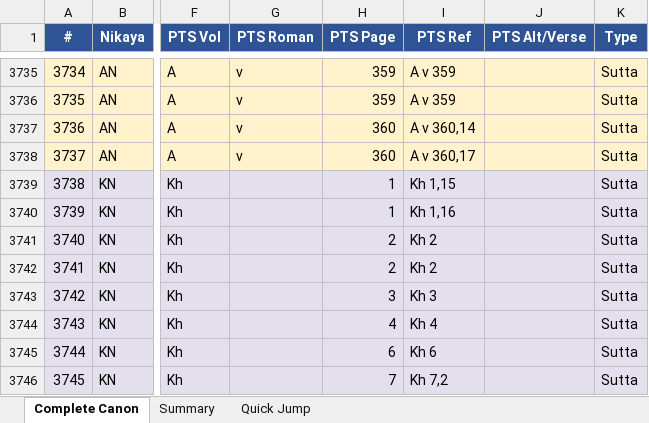
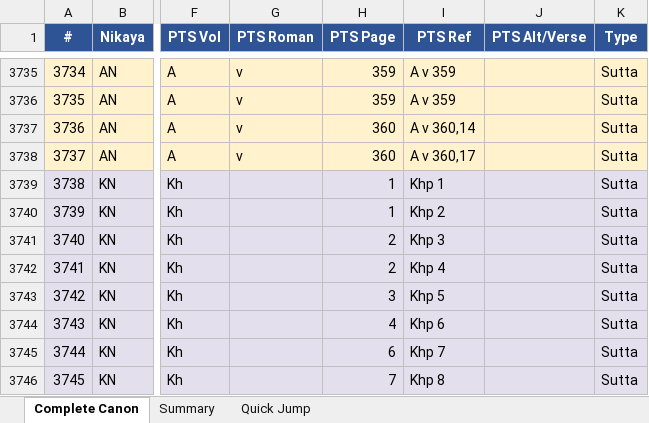
Before and after one commit to jorgecaa/pts-vri-concordance, an Excel workbook: PTS_Reference_Complete_Canon.xlsx, sheet Complete Canon, drawn as a sheet; only a part is shown, gaps mark what is left out; values as stored, in another font and other column widths than the file's, no borders; the diff covers the shown part only; the diff names each change by its address in the sheet, - before the commit and + after, or states it on an @@ line.

```diff
--- a/PTS_Reference_Complete_Canon.xlsx (sheet Complete Canon)
+++ b/PTS_Reference_Complete_Canon.xlsx (sheet Complete Canon)
-I3739 (PTS Ref): Kh 1,15
+I3739 (PTS Ref): Khp 1
-I3740 (PTS Ref): Kh 1,16
+I3740 (PTS Ref): Khp 2
-I3741 (PTS Ref): Kh 2
+I3741 (PTS Ref): Khp 3
-I3742 (PTS Ref): Kh 2
+I3742 (PTS Ref): Khp 4
-I3743 (PTS Ref): Kh 3
+I3743 (PTS Ref): Khp 5
-I3744 (PTS Ref): Kh 4
+I3744 (PTS Ref): Khp 6
-I3745 (PTS Ref): Kh 6
+I3745 (PTS Ref): Khp 7
-I3746 (PTS Ref): Kh 7,2
+I3746 (PTS Ref): Khp 8
```
Also changed, not shown: 131 edited cells elsewhere in this sheet, 4 other files.
